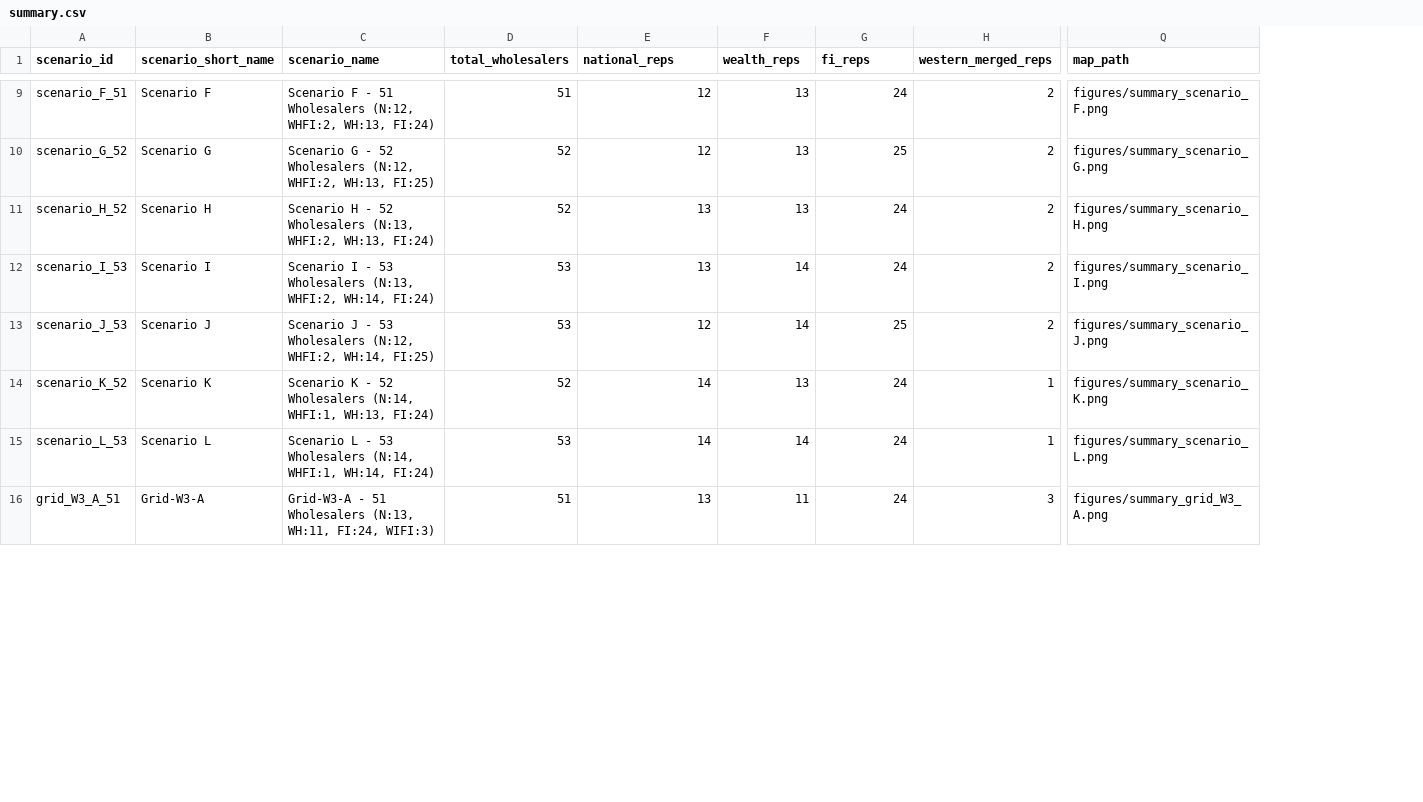
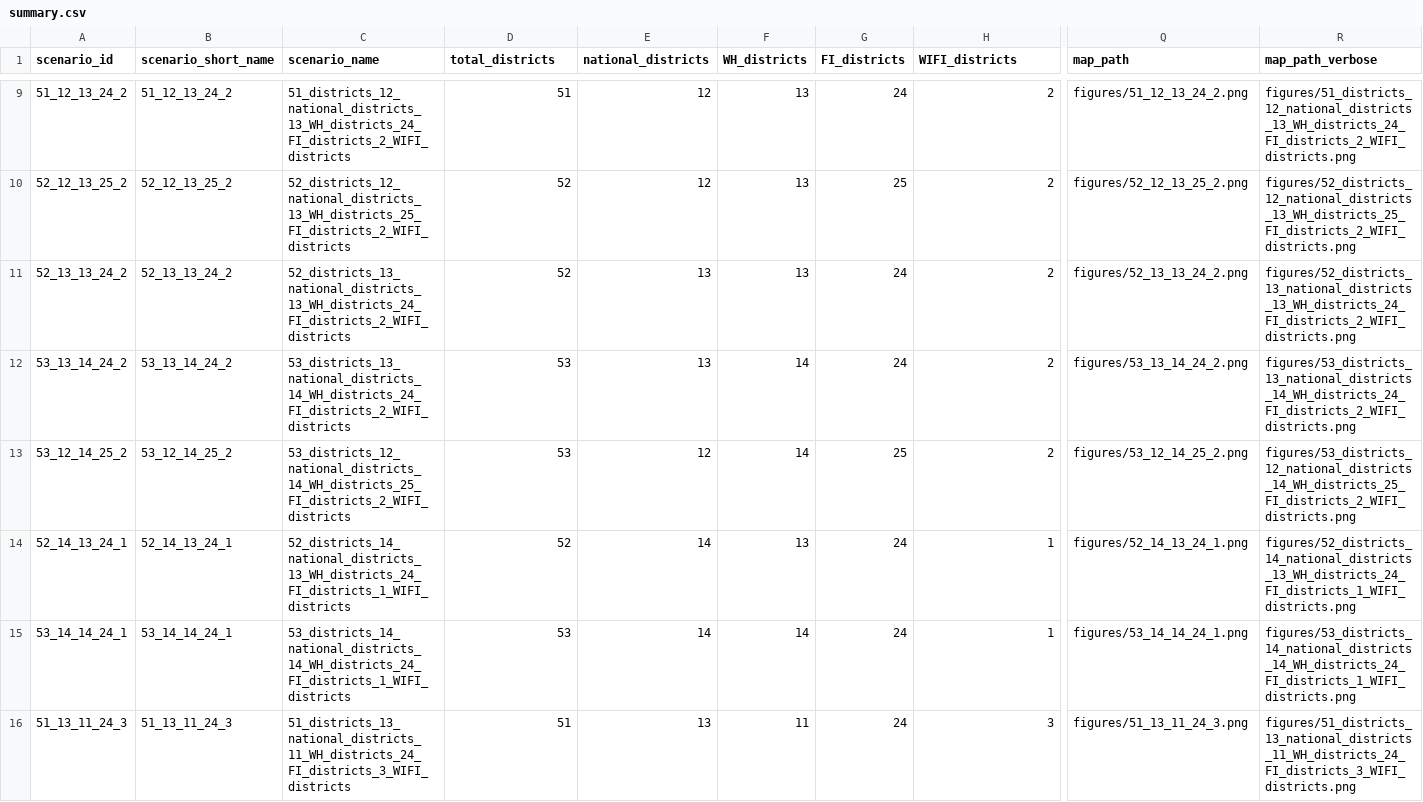
Before and after one commit to helios1168/td, a CSV file: summary.csv, drawn as a sheet; only a part is shown, gaps mark what is left out; the diff covers the shown part only; the diff names each change by its address in the sheet, - before the commit and + after, or states it on an @@ line.

Commit message:
feat(naming): update scenarios and figures to total_districts_national_districts_WH_districts_FI_districts_WIFI_districts convention
- Renamed scenario IDs and figures to {total}_{n}_{wh}_{fi}_{wifi} compact format and {total}_districts_{n}_national_districts_{wh}_WH_districts_{fi}_FI_districts_{wifi}_WIFI_districts descriptive format
- Re-exported scenarios.csv (583,020 rows across all 18 scenarios) joined to scenario IDs
- Updated summary.csv with explicit district counts (total_districts, national_districts, WH_districts, FI_districts, WIFI_districts) and map paths
- Verified 100% rook contiguity (0 violations) and 100.00% mass coverage (0.00 unheld mass) across all 18 scenarios

```diff
--- a/summary.csv
+++ b/summary.csv
+column R (map_path_verbose), rows 9-16: figures/51_districts_12_national_districts_13_WH_districts_24_FI_districts_2_WIFI_districts.png | figures/52_districts_12_national_districts_13_WH_districts_25_FI_districts_2_WIFI_districts.png | figures/52_districts_13_national_districts_13_WH_districts_24_FI_districts_2_WIFI_districts.png | figures/53_districts_13_national_districts_14_WH_districts_24_FI_districts_2_WIFI_districts.png | figures/53_districts_12_national_districts_14_WH_districts_25_FI_districts_2_WIFI_districts.png | figures/52_districts_14_national_districts_13_WH_districts_24_FI_districts_1_WIFI_districts.png | figures/53_districts_14_national_districts_14_WH_districts_24_FI_districts_1_WIFI_districts.png | figures/51_districts_13_national_districts_11_WH_districts_24_FI_districts_3_WIFI_districts.png
-D1: total_wholesalers
+D1: total_districts
-E1: national_reps
+E1: national_districts
-F1: wealth_reps
+F1: WH_districts
-G1: fi_reps
+G1: FI_districts
-H1: western_merged_reps
+H1: WIFI_districts
-A9 (scenario_id): scenario_F_51
+A9 (scenario_id): 51_12_13_24_2
-B9 (scenario_short_name): Scenario F
+B9 (scenario_short_name): 51_12_13_24_2
-C9 (scenario_name): Scenario F - 51 Wholesalers (N:12, WHFI:2, WH:13, FI:24)
+C9 (scenario_name): 51_districts_12_national_districts_13_WH_districts_24_FI_districts_2_WIFI_districts
-Q9 (map_path): figures/summary_scenario_F.png
+Q9 (map_path): figures/51_12_13_24_2.png
-A10 (scenario_id): scenario_G_52
+A10 (scenario_id): 52_12_13_25_2
-B10 (scenario_short_name): Scenario G
+B10 (scenario_short_name): 52_12_13_25_2
-C10 (scenario_name): Scenario G - 52 Wholesalers (N:12, WHFI:2, WH:13, FI:25)
+C10 (scenario_name): 52_districts_12_national_districts_13_WH_districts_25_FI_districts_2_WIFI_districts
-Q10 (map_path): figures/summary_scenario_G.png
+Q10 (map_path): figures/52_12_13_25_2.png
-A11 (scenario_id): scenario_H_52
+A11 (scenario_id): 52_13_13_24_2
-B11 (scenario_short_name): Scenario H
+B11 (scenario_short_name): 52_13_13_24_2
-C11 (scenario_name): Scenario H - 52 Wholesalers (N:13, WHFI:2, WH:13, FI:24)
+C11 (scenario_name): 52_districts_13_national_districts_13_WH_districts_24_FI_districts_2_WIFI_districts
-Q11 (map_path): figures/summary_scenario_H.png
+Q11 (map_path): figures/52_13_13_24_2.png
-A12 (scenario_id): scenario_I_53
+A12 (scenario_id): 53_13_14_24_2
-B12 (scenario_short_name): Scenario I
+B12 (scenario_short_name): 53_13_14_24_2
-C12 (scenario_name): Scenario I - 53 Wholesalers (N:13, WHFI:2, WH:14, FI:24)
+C12 (scenario_name): 53_districts_13_national_districts_14_WH_districts_24_FI_districts_2_WIFI_districts
-Q12 (map_path): figures/summary_scenario_I.png
+Q12 (map_path): figures/53_13_14_24_2.png
-A13 (scenario_id): scenario_J_53
+A13 (scenario_id): 53_12_14_25_2
-B13 (scenario_short_name): Scenario J
+B13 (scenario_short_name): 53_12_14_25_2
-C13 (scenario_name): Scenario J - 53 Wholesalers (N:12, WHFI:2, WH:14, FI:25)
+C13 (scenario_name): 53_districts_12_national_districts_14_WH_districts_25_FI_districts_2_WIFI_districts
-Q13 (map_path): figures/summary_scenario_J.png
+Q13 (map_path): figures/53_12_14_25_2.png
-A14 (scenario_id): scenario_K_52
+A14 (scenario_id): 52_14_13_24_1
-B14 (scenario_short_name): Scenario K
+B14 (scenario_short_name): 52_14_13_24_1
-C14 (scenario_name): Scenario K - 52 Wholesalers (N:14, WHFI:1, WH:13, FI:24)
+C14 (scenario_name): 52_districts_14_national_districts_13_WH_districts_24_FI_districts_1_WIFI_districts
-Q14 (map_path): figures/summary_scenario_K.png
+Q14 (map_path): figures/52_14_13_24_1.png
-A15 (scenario_id): scenario_L_53
+A15 (scenario_id): 53_14_14_24_1
-B15 (scenario_short_name): Scenario L
+B15 (scenario_short_name): 53_14_14_24_1
-C15 (scenario_name): Scenario L - 53 Wholesalers (N:14, WHFI:1, WH:14, FI:24)
+C15 (scenario_name): 53_districts_14_national_districts_14_WH_districts_24_FI_districts_1_WIFI_districts
-Q15 (map_path): figures/summary_scenario_L.png
+Q15 (map_path): figures/53_14_14_24_1.png
-A16 (scenario_id): grid_W3_A_51
+A16 (scenario_id): 51_13_11_24_3
-B16 (scenario_short_name): Grid-W3-A
+B16 (scenario_short_name): 51_13_11_24_3
-C16 (scenario_name): Grid-W3-A - 51 Wholesalers (N:13, WH:11, FI:24, WIFI:3)
+C16 (scenario_name): 51_districts_13_national_districts_11_WH_districts_24_FI_districts_3_WIFI_districts
-Q16 (map_path): figures/summary_grid_W3_A.png
+Q16 (map_path): figures/51_13_11_24_3.png
```
Also changed, not shown: 40 edited cells elsewhere in this file, 39 other files.
